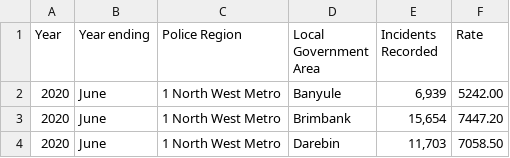
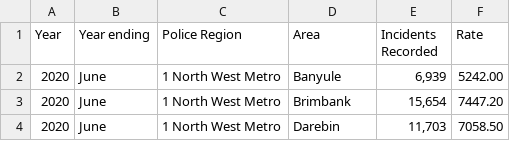
Before and after one commit to Lingli308/FIT3179, a CSV file: data/FILTERED -Data_Tables_LGA_Criminal_Incidents_Year_Ending_June_2020.csv, drawn as a sheet; only a part is shown.

Commit message:
Update FILTERED -Data_Tables_LGA_Criminal_Incidents_Year_Ending_June_2020.csv

```diff
--- a/data/FILTERED -Data_Tables_LGA_Criminal_Incidents_Year_Ending_June_2020.csv
+++ b/data/FILTERED -Data_Tables_LGA_Criminal_Incidents_Year_Ending_June_2020.csv
@@ -1,2 +1,2 @@
-Year,Year ending,Police Region,Local Government Area,Incidents Recorded,Rate
+Year,Year ending,Police Region,Area,Incidents Recorded,Rate
 2020,June,1 North West Metro, Banyule,"6,939",5242.00
```
